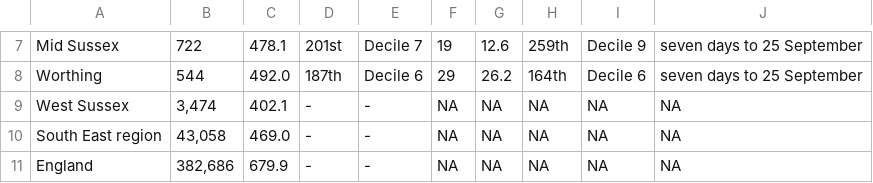
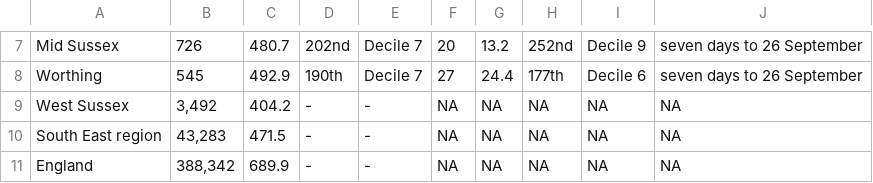
Before and after one commit to psychty/wsx_covid_datapack_public, a CSV file: Outputs/ltla_rate_wsx.csv, drawn as a sheet; only a part is shown, gaps mark what is left out; the diff covers the shown part only; the diff names each change by its address in the sheet, - before the commit and + after, or states it on an @@ line.

```diff
--- a/Outputs/ltla_rate_wsx.csv
+++ b/Outputs/ltla_rate_wsx.csv
-B7: 722
+B7: 726
-C7: 478.1
+C7: 480.7
-D7: 201st
+D7: 202nd
-F7: 19
+F7: 20
-G7: 12.6
+G7: 13.2
-H7: 259th
+H7: 252nd
-J7:J8: seven days to 25 September
+J7:J8: seven days to 26 September
-B8: 544
+B8: 545
-C8: 492.0
+C8: 492.9
-D8: 187th
+D8: 190th
-E8: Decile 6
+E8: Decile 7
-F8: 29
+F8: 27
-G8: 26.2
+G8: 24.4
-H8: 164th
+H8: 177th
-B9: 3,474
+B9: 3,492
-C9: 402.1
+C9: 404.2
-B10: 43,058
+B10: 43,283
-C10: 469.0
+C10: 471.5
-B11: 382,686
+B11: 388,342
-C11: 679.9
+C11: 689.9
```
Also changed, not shown: 32 edited cells elsewhere in this file, Outputs/utla_rate_wsx.csv, 36 other files.
